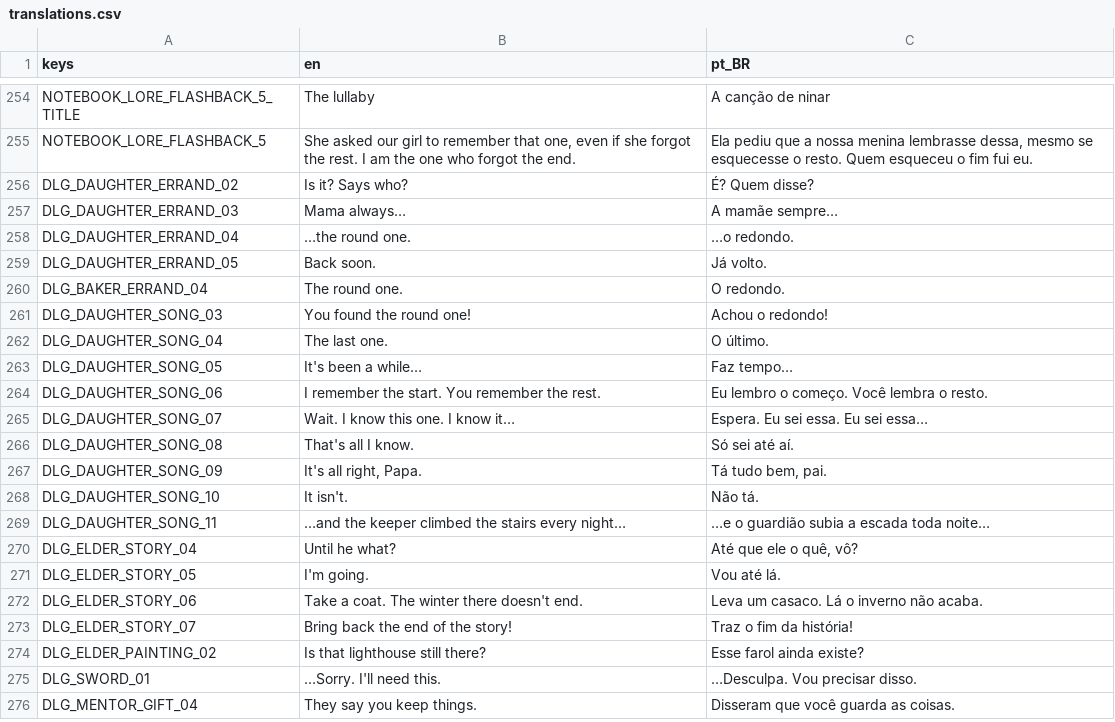
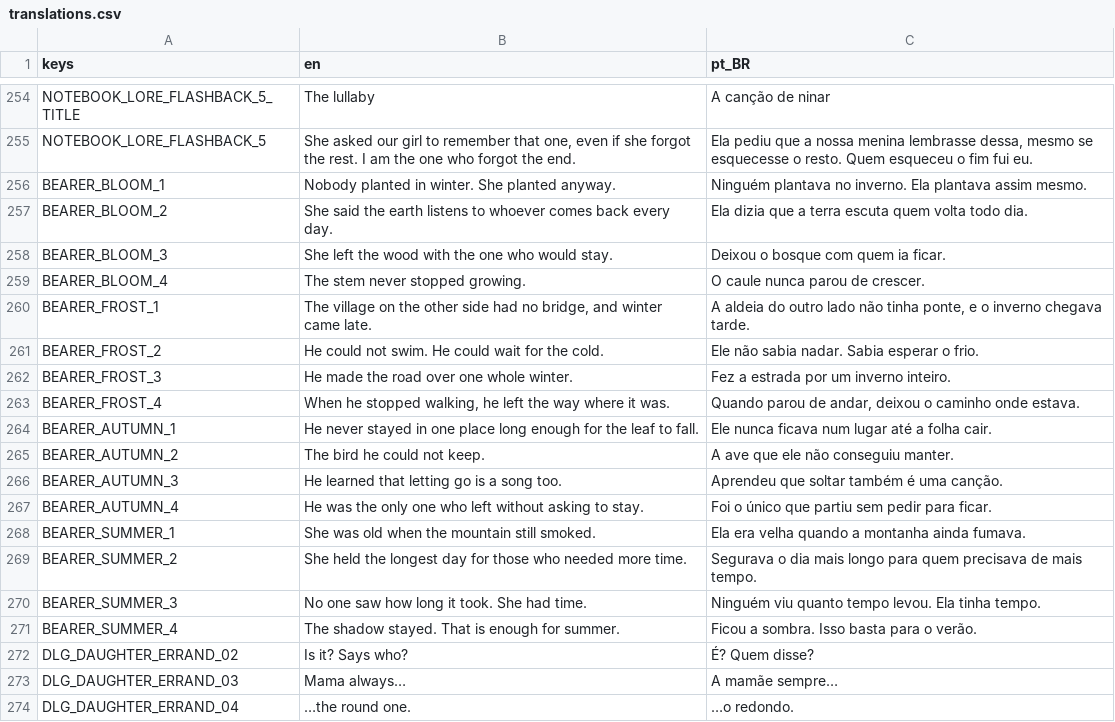
Before and after one commit to pdroacordi/memorina, a CSV file: i18n/translations.csv, drawn as a sheet; only a part is shown, gaps mark what is left out; the shorter side is filled out with more unchanged rows; the diff names each change by its address in the sheet, - before the commit and + after, or states it on an @@ line.

Commit message:
feat(story): the sixteen bearer captions in both languages
BEARER_<GUARDIAN>_<N> holds each engraved frame's caption: pt_BR as the
approved draft (camada_pessoal section 3) writes it, en a plain
translation for approval. engraving_caption_fit_test keeps every caption,
alone and as each shipped frame shows it, within two lines of the
caption box in every language of the CSV.

Roadmap: STORY-04

```diff
--- a/i18n/translations.csv
+++ b/i18n/translations.csv
+row 256: BEARER_BLOOM_1 | Nobody planted in winter. She planted anyway. | Ninguém plantava no inverno. Ela plantava assim mesmo.
+row 257: BEARER_BLOOM_2 | She said the earth listens to whoever comes back every day. | Ela dizia que a terra escuta quem volta todo dia.
+row 258: BEARER_BLOOM_3 | She left the wood with the one who would stay. | Deixou o bosque com quem ia ficar.
+row 259: BEARER_BLOOM_4 | The stem never stopped growing. | O caule nunca parou de crescer.
+row 260: BEARER_FROST_1 | The village on the other side had no bridge, and winter came late. | A aldeia do outro lado não tinha ponte, e o inverno chegava tarde.
+row 261: BEARER_FROST_2 | He could not swim. He could wait for the cold. | Ele não sabia nadar. Sabia esperar o frio.
+row 262: BEARER_FROST_3 | He made the road over one whole winter. | Fez a estrada por um inverno inteiro.
+row 263: BEARER_FROST_4 | When he stopped walking, he left the way where it was. | Quando parou de andar, deixou o caminho onde estava.
+row 264: BEARER_AUTUMN_1 | He never stayed in one place long enough for the leaf to fall. | Ele nunca ficava num lugar até a folha cair.
+row 265: BEARER_AUTUMN_2 | The bird he could not keep. | A ave que ele não conseguiu manter.
+row 266: BEARER_AUTUMN_3 | He learned that letting go is a song too. | Aprendeu que soltar também é uma canção.
+row 267: BEARER_AUTUMN_4 | He was the only one who left without asking to stay. | Foi o único que partiu sem pedir para ficar.
+row 268: BEARER_SUMMER_1 | She was old when the mountain still smoked. | Ela era velha quando a montanha ainda fumava.
+row 269: BEARER_SUMMER_2 | She held the longest day for those who needed more time. | Segurava o dia mais longo para quem precisava de mais tempo.
+row 270: BEARER_SUMMER_3 | No one saw how long it took. She had time. | Ninguém viu quanto tempo levou. Ela tinha tempo.
+row 271: BEARER_SUMMER_4 | The shadow stayed. That is enough for summer. | Ficou a sombra. Isso basta para o verão.
```
Also changed, not shown: 4 other files.
